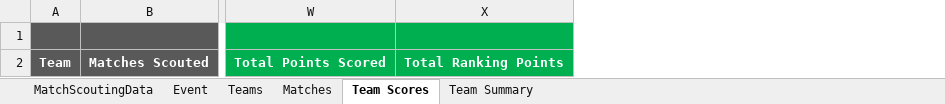
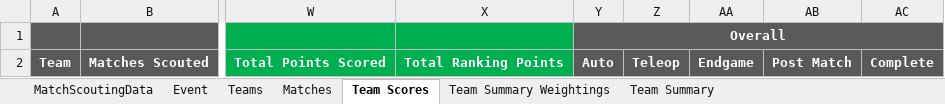
Before and after one commit to FairportRobotics/ScoutingPASSSync, an Excel workbook: The Blue Alliance/Templates/scouting_template.xlsx, sheet Team Scores, drawn as a sheet; only a part is shown, gaps mark what is left out; values as stored, in another font and other column widths than the file's, no borders; the diff names each change by its address in the sheet, - before the commit and + after, or states it on an @@ line.

```diff
--- a/The Blue Alliance/Templates/scouting_template.xlsx (sheet Team Scores)
+++ b/The Blue Alliance/Templates/scouting_template.xlsx (sheet Team Scores)
+sheet tab: Team Summary Weightings
+column Y, rows 1-2: Overall | Auto
+column Z, row 2: Teleop
+column AA, row 2: Endgame
+column AB, row 2: Post Match
+column AC, row 2: Complete
```
Also changed, not shown: sheet MatchScoutingData, 1 other file.
